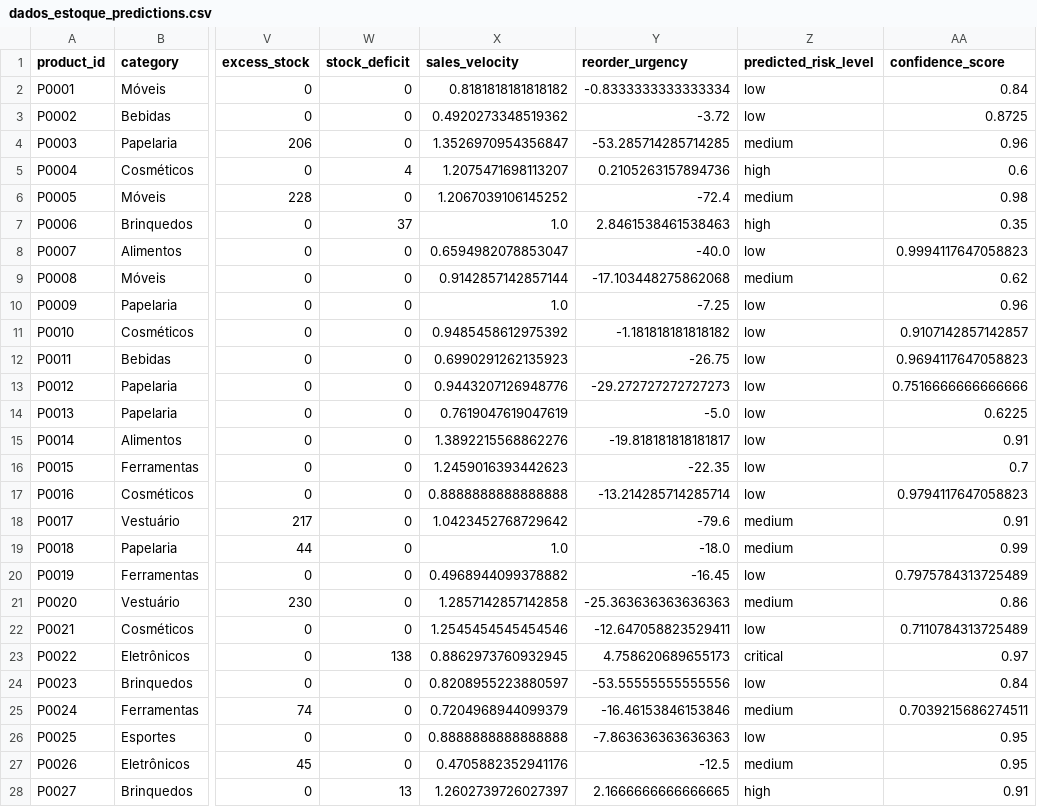
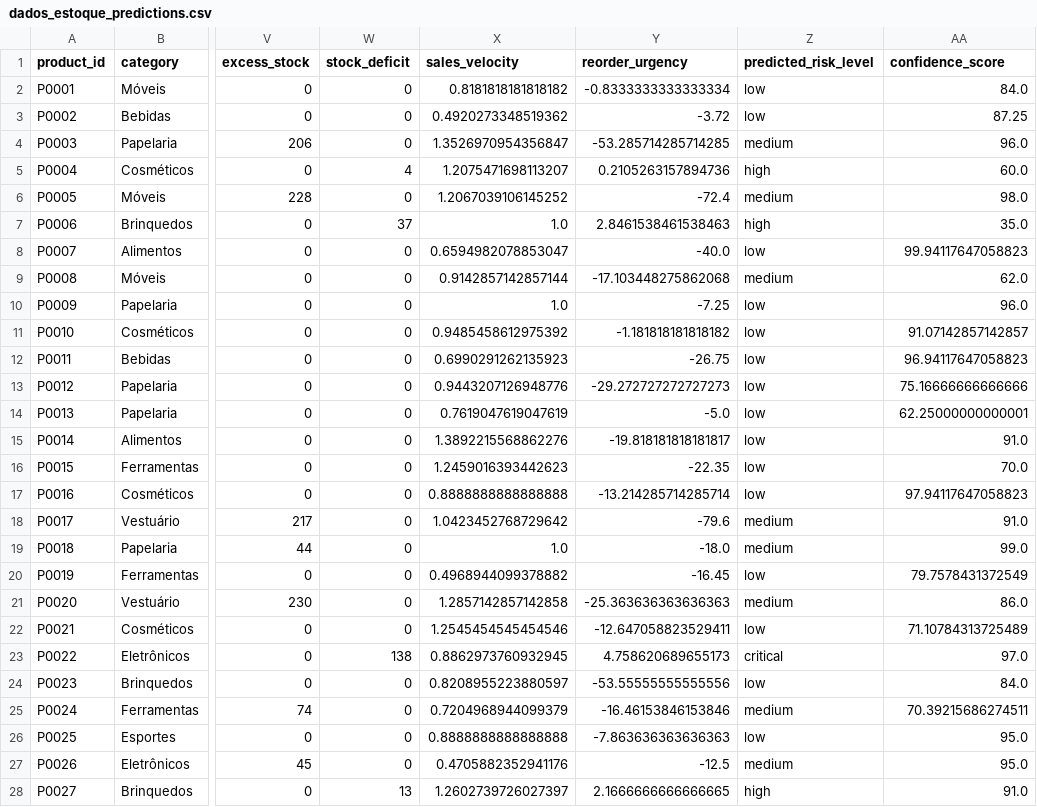
Before and after one commit to estevam5s/Stock_Manager, a CSV file: ML/data/dados_estoque_predictions.csv, drawn as a sheet; only a part is shown, gaps mark what is left out; the diff covers the shown part only; the diff names each change by its address in the sheet, - before the commit and + after, or states it on an @@ line.

```diff
--- a/ML/data/dados_estoque_predictions.csv
+++ b/ML/data/dados_estoque_predictions.csv
-AA2 (confidence_score): 0.84
+AA2 (confidence_score): 84.0
-AA3 (confidence_score): 0.8725
+AA3 (confidence_score): 87.25
-AA4 (confidence_score): 0.96
+AA4 (confidence_score): 96.0
-AA5 (confidence_score): 0.6
+AA5 (confidence_score): 60.0
-AA6 (confidence_score): 0.98
+AA6 (confidence_score): 98.0
-AA7 (confidence_score): 0.35
+AA7 (confidence_score): 35.0
-AA8 (confidence_score): 0.9994117647058823
+AA8 (confidence_score): 99.94117647058823
-AA9 (confidence_score): 0.62
+AA9 (confidence_score): 62.0
-AA10 (confidence_score): 0.96
+AA10 (confidence_score): 96.0
-AA11 (confidence_score): 0.9107142857142857
+AA11 (confidence_score): 91.07142857142857
-AA12 (confidence_score): 0.9694117647058823
+AA12 (confidence_score): 96.94117647058823
-AA13 (confidence_score): 0.7516666666666666
+AA13 (confidence_score): 75.16666666666666
-AA14 (confidence_score): 0.6225
+AA14 (confidence_score): 62.25000000000001
-AA15 (confidence_score): 0.91
+AA15 (confidence_score): 91.0
-AA16 (confidence_score): 0.7
+AA16 (confidence_score): 70.0
-AA17 (confidence_score): 0.9794117647058823
+AA17 (confidence_score): 97.94117647058823
-AA18 (confidence_score): 0.91
+AA18 (confidence_score): 91.0
-AA19 (confidence_score): 0.99
+AA19 (confidence_score): 99.0
-AA20 (confidence_score): 0.7975784313725489
+AA20 (confidence_score): 79.7578431372549
-AA21 (confidence_score): 0.86
+AA21 (confidence_score): 86.0
-AA22 (confidence_score): 0.7110784313725489
+AA22 (confidence_score): 71.10784313725489
-AA23 (confidence_score): 0.97
+AA23 (confidence_score): 97.0
-AA24 (confidence_score): 0.84
+AA24 (confidence_score): 84.0
-AA25 (confidence_score): 0.7039215686274511
+AA25 (confidence_score): 70.39215686274511
-AA26:AA27 (confidence_score): 0.95
+AA26:AA27 (confidence_score): 95.0
-AA28 (confidence_score): 0.91
+AA28 (confidence_score): 91.0
```
Also changed, not shown: 173 edited cells elsewhere in this file, 13 other files.
